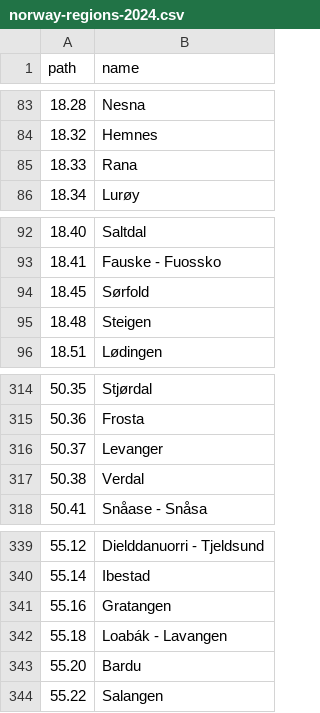
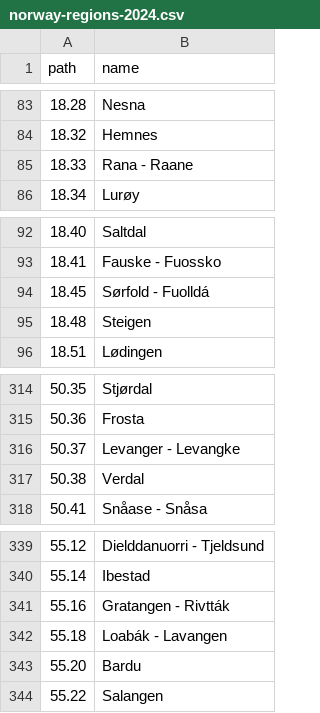
Before and after one commit to statisticsnorway/statbus, a CSV file: samples/norway/regions/norway-regions-2024.csv, drawn as a sheet; only a part is shown, gaps mark what is left out; the diff covers the shown part only.

```diff
--- a/samples/norway/regions/norway-regions-2024.csv
+++ b/samples/norway/regions/norway-regions-2024.csv
@@ -84,3 +84,3 @@ path,name
 18.32,Hemnes
-18.33,Rana
+18.33,Rana - Raane
 18.34,Lurøy
@@ -93,3 +93,3 @@ path,name
 18.41,Fauske - Fuossko
-18.45,Sørfold
+18.45,Sørfold - Fuolldá
 18.48,Steigen
@@ -315,3 +315,3 @@ path,name
 50.36,Frosta
-50.37,Levanger
+50.37,Levanger - Levangke
 50.38,Verdal
@@ -340,3 +340,3 @@ path,name
 55.14,Ibestad
-55.16,Gratangen
+55.16,Gratangen - Rivtták
 55.18,Loabák - Lavangen
```
Also changed, not shown: 42 added rows elsewhere in this file, 1 other file.
